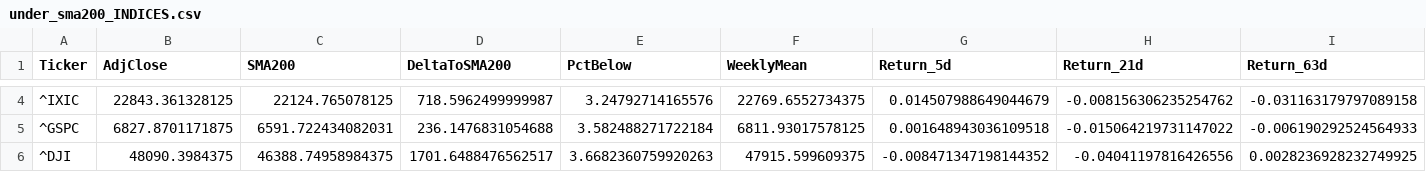
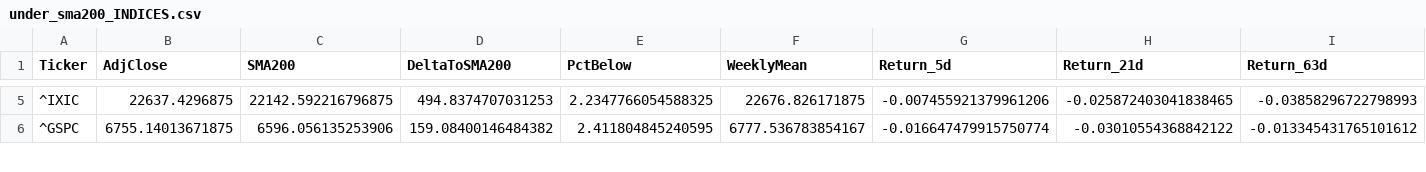
Before and after one commit to dalrez/IB35, a CSV file: data/under_sma200_INDICES.csv, drawn as a sheet; only a part is shown, gaps mark what is left out; removed rows and columns are numbered as before the commit, all else as after; rows hold the shown columns only; the diff covers the shown part only; the diff names each change by its address in the sheet, - before the commit and + after, or states it on an @@ line.

```diff
--- a/data/under_sma200_INDICES.csv
+++ b/data/under_sma200_INDICES.csv
-B5 (AdjClose): 22843.361328125
+B5 (AdjClose): 22637.4296875
-C5 (SMA200): 22124.765078125
+C5 (SMA200): 22142.592216796875
-D5 (DeltaToSMA200): 718.5962499999987
+D5 (DeltaToSMA200): 494.8374707031253
-E5 (PctBelow): 3.24792714165576
+E5 (PctBelow): 2.2347766054588325
-F5 (WeeklyMean): 22769.6552734375
+F5 (WeeklyMean): 22676.826171875
-G5 (Return_5d): 0.014507988649044679
+G5 (Return_5d): -0.007455921379961206
-H5 (Return_21d): -0.008156306235254762
+H5 (Return_21d): -0.025872403041838465
-I5 (Return_63d): -0.031163179797089158
+I5 (Return_63d): -0.03858296722798993
-B6 (AdjClose): 6827.8701171875
+B6 (AdjClose): 6755.14013671875
-C6 (SMA200): 6591.722434082031
+C6 (SMA200): 6596.056135253906
-D6 (DeltaToSMA200): 236.1476831054688
+D6 (DeltaToSMA200): 159.08400146484382
-E6 (PctBelow): 3.582488271722184
+E6 (PctBelow): 2.411804845240595
-F6 (WeeklyMean): 6811.93017578125
+F6 (WeeklyMean): 6777.536783854167
-G6 (Return_5d): 0.001648943036109518
+G6 (Return_5d): -0.016647479915750774
-H6 (Return_21d): -0.015064219731147022
+H6 (Return_21d): -0.03010554368842122
-I6 (Return_63d): -0.006190292524564933
+I6 (Return_63d): -0.013345431765101612
-row 6: ^DJI | 48090.3984375 | 46388.74958984375 | 1701.6488476562517 | 3.6682360759920263 | 47915.599609375 | -0.008471347198144352 | -0.04041197816426556 | 0.0028236928232749925
```
Also changed, not shown: 1 added row and 56 edited cells elsewhere in this file, data/prices_IBEX35.csv, data/prices_INDICES.csv, 4 other files.
